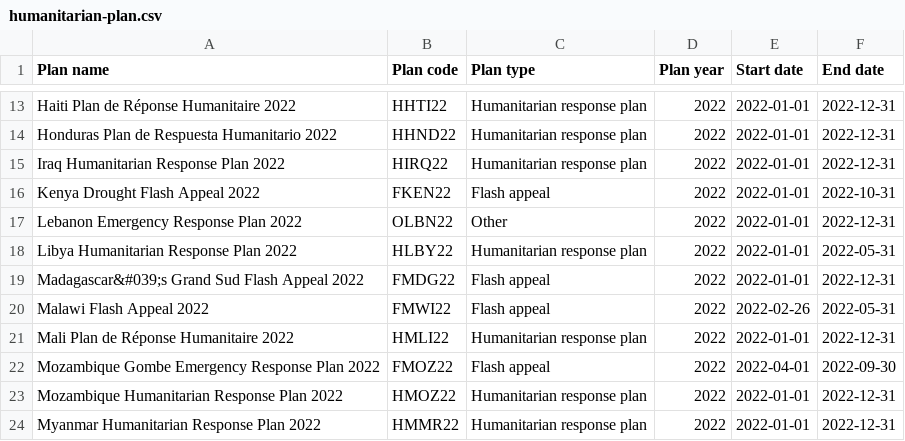
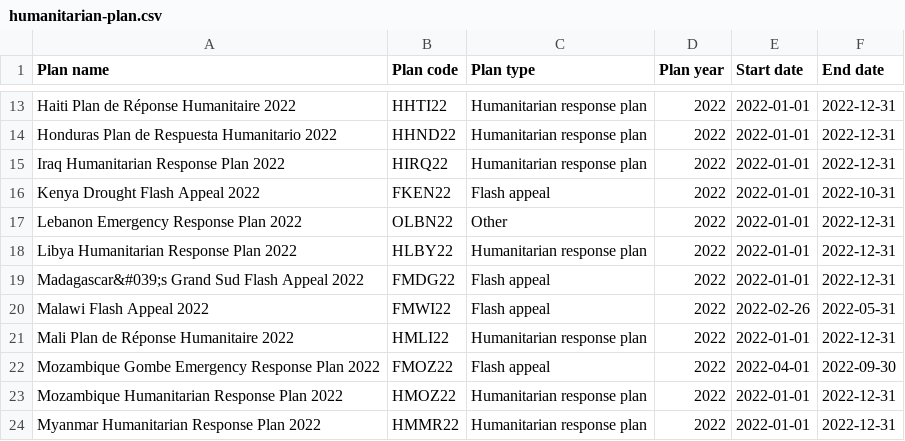
Before and after one commit to codeforIATI/humanitarian-plan-codelist, a CSV file: docs/humanitarian-plan.csv, drawn as a sheet; only a part is shown, gaps mark what is left out.

Commit message:
Automated update

```diff
--- a/docs/humanitarian-plan.csv
+++ b/docs/humanitarian-plan.csv
@@ -17,3 +17,3 @@ Kenya Drought Flash Appeal 2022,FKEN22,Flash appeal,2022,2022-01-01,2022-10-31
 Lebanon Emergency Response Plan 2022,OLBN22,Other,2022,2022-01-01,2022-12-31
-Libya Humanitarian Response Plan 2022,HLBY22,Humanitarian response plan,2022,2022-01-01,2022-05-31
+Libya Humanitarian Response Plan 2022,HLBY22,Humanitarian response plan,2022,2022-01-01,2022-12-31
 Madagascar&#039;s Grand Sud Flash Appeal 2022,FMDG22,Flash appeal,2022,2022-01-01,2022-12-31
```
